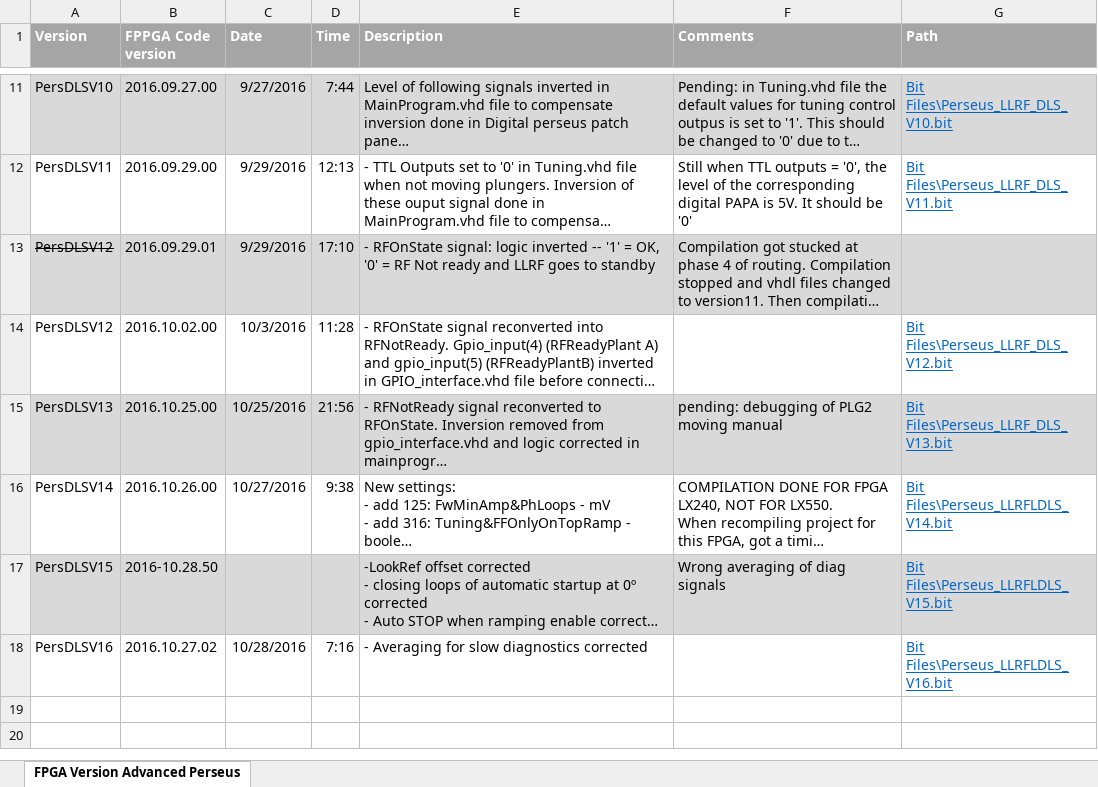
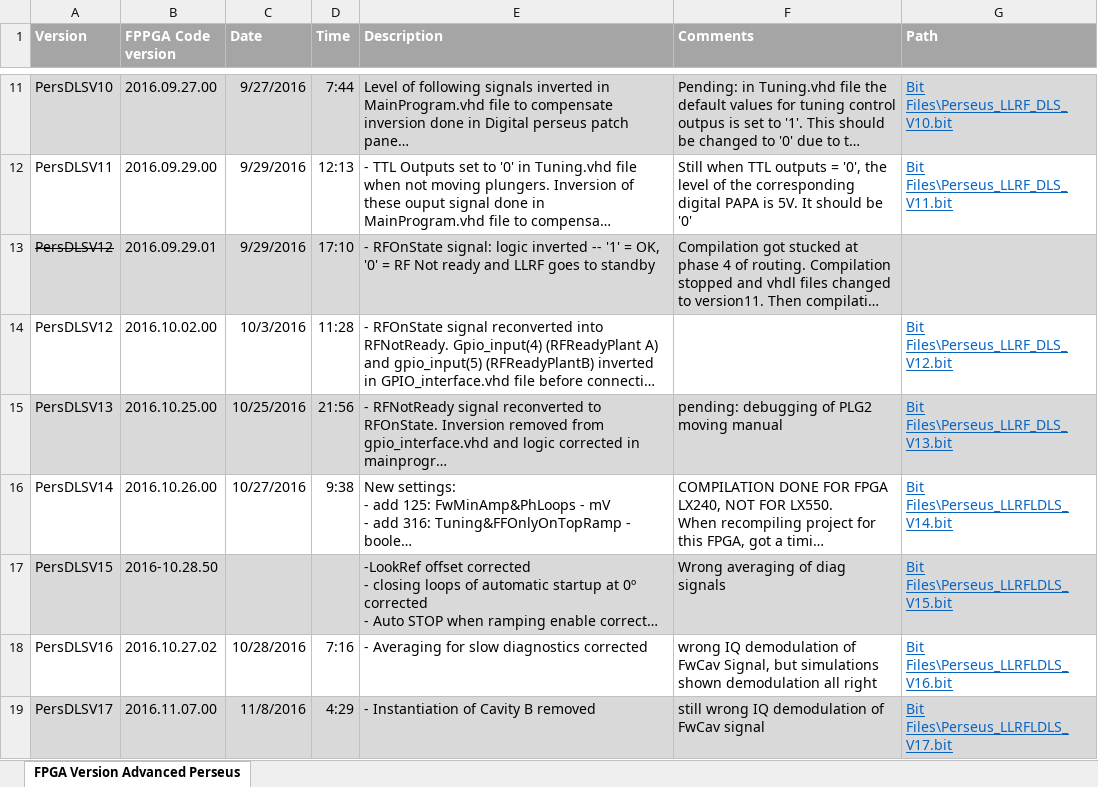
Before and after one commit to gupengda/LLRF, an Excel workbook: doc/FPGA Program Version.xlsx, sheet FPGA Version Advanced Perseus, drawn as a sheet; only a part is shown, gaps mark what is left out; long unchanged cells end in …; values as stored, in another font and other column widths than the file's, no borders; the diff covers the shown part only; the diff names each change by its address in the sheet, - before the commit and + after, or states it on an @@ line.

Commit message:
PersDLSV18
Recompilation of FPGA V13 with following modifications:
--- Bugs solved:
- closing loops of automatic startup at 0º corrected
- Auto STOP when ramping enable corrected
- Removed 1.6 factor of PI Limit of Amp Polar Loop
- FwMin_FastIQ
--- New settings:
- added 125: FwMinAmp&PhLoops - mV
- added 316: Tuning&FFOnlyOnTopRamp - boolean
---New Diag:
- added 97 (0x61): VCXO_Powered (boolean)
- added 98 (0x62): VCXO_Ref (boolean)
- added 99 (0x63): VCXO_lock (boolean)
- added 539 (0x21b): TRG5Hz (boolean)

--- STILL PENDING:
- Debugging of phase latency compensation
- LookRef offset
- add 95 (0x5F): I_IFDACs_out (mV)
- add 96 (0x60): Q_IFDACs_out (mV)

```diff
--- a/doc/FPGA Program Version.xlsx (sheet FPGA Version Advanced Perseus)
+++ b/doc/FPGA Program Version.xlsx (sheet FPGA Version Advanced Perseus)
-F18 (Comments): (empty)
+F18 (Comments): wrong IQ demodulation of FwCav Signal, but simulations shown demodulation all right
+row 19: PersDLSV17 | 2016.11.07.00 | 11/8/2016 | 4:29 | - Instantiation of Cavity B removed | still wrong IQ demodulation of FwCav signal | Bit Files\Perseus_LLRFLDLS_V17.bit
```
Also changed, not shown: 4 added rows elsewhere in this sheet, 20 other files.
